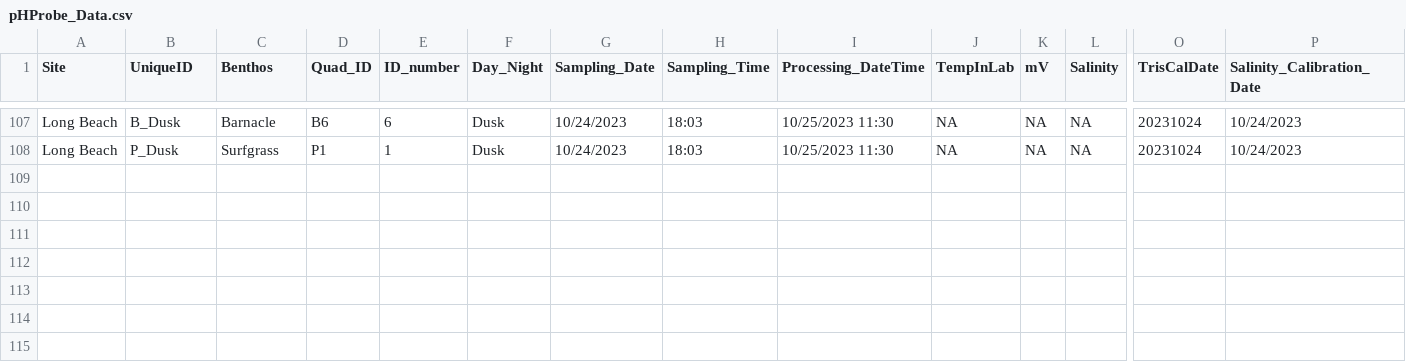
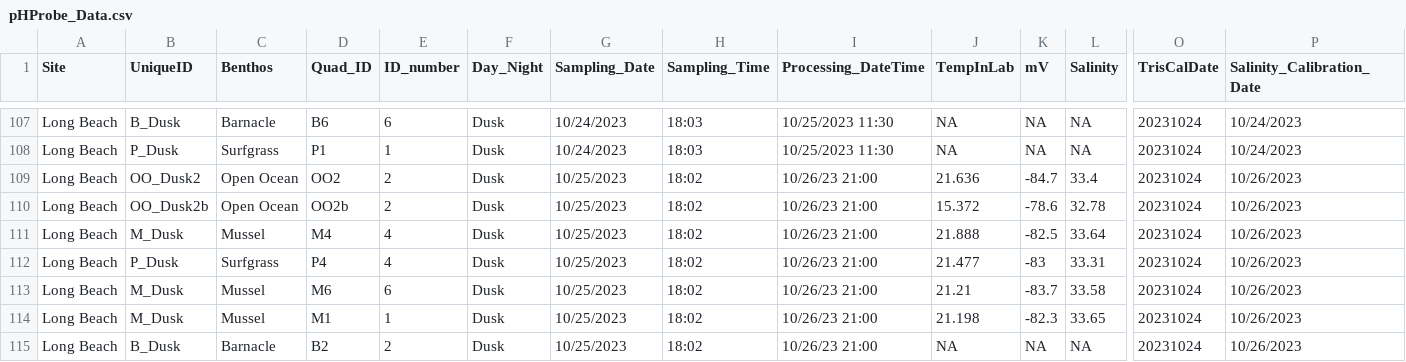
Before and after one commit to njsilbiger/SantaCruz_EcoFun, a CSV file: Data/Biogeochemistry/pHProbe_Data.csv, drawn as a sheet; only a part is shown, gaps mark what is left out; rows hold the shown columns only; the diff names each change by its address in the sheet, - before the commit and + after, or states it on an @@ line.

Commit message:
Added 20231025

```diff
--- a/Data/Biogeochemistry/pHProbe_Data.csv
+++ b/Data/Biogeochemistry/pHProbe_Data.csv
+row 109: Long Beach | OO_Dusk2 | Open Ocean | OO2 | 2 | Dusk | 10/25/2023 | 18:02 | 10/26/23 21:00 | 21.636 | -84.7 | 33.4 | 20231024 | 10/26/2023
+row 110: Long Beach | OO_Dusk2b | Open Ocean | OO2b | 2 | Dusk | 10/25/2023 | 18:02 | 10/26/23 21:00 | 15.372 | -78.6 | 32.78 | 20231024 | 10/26/2023
+row 111: Long Beach | M_Dusk | Mussel | M4 | 4 | Dusk | 10/25/2023 | 18:02 | 10/26/23 21:00 | 21.888 | -82.5 | 33.64 | 20231024 | 10/26/2023
+row 112: Long Beach | P_Dusk | Surfgrass | P4 | 4 | Dusk | 10/25/2023 | 18:02 | 10/26/23 21:00 | 21.477 | -83 | 33.31 | 20231024 | 10/26/2023
+row 113: Long Beach | M_Dusk | Mussel | M6 | 6 | Dusk | 10/25/2023 | 18:02 | 10/26/23 21:00 | 21.21 | -83.7 | 33.58 | 20231024 | 10/26/2023
+row 114: Long Beach | M_Dusk | Mussel | M1 | 1 | Dusk | 10/25/2023 | 18:02 | 10/26/23 21:00 | 21.198 | -82.3 | 33.65 | 20231024 | 10/26/2023
+row 115: Long Beach | B_Dusk | Barnacle | B2 | 2 | Dusk | 10/25/2023 | 18:02 | 10/26/23 21:00 | NA | NA | NA | 20231024 | 10/26/2023
```
